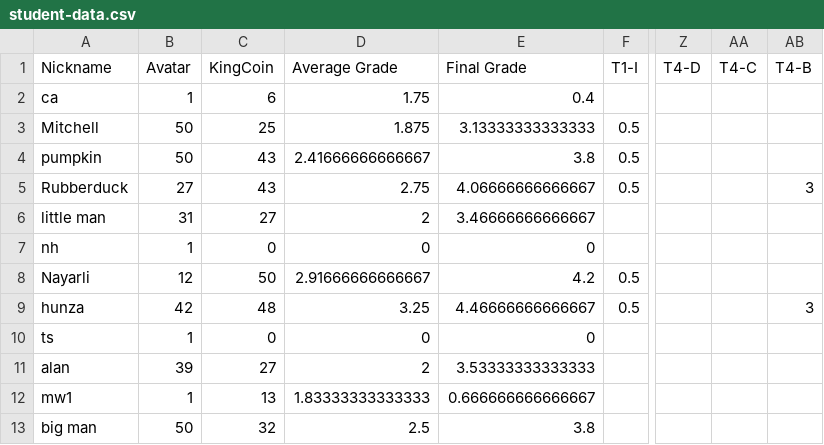
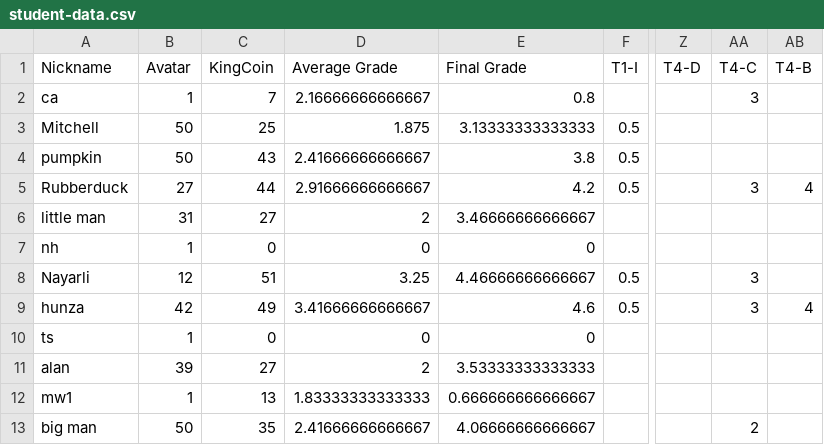
Before and after one commit to multixrulz/mr, a CSV file: 7-tech/t3/status/student-data.csv, drawn as a sheet; only a part is shown, gaps mark what is left out; the diff names each change by its address in the sheet, - before the commit and + after, or states it on an @@ line.

```diff
--- a/7-tech/t3/status/student-data.csv
+++ b/7-tech/t3/status/student-data.csv
-C2 (KingCoin): 6
+C2 (KingCoin): 7
-D2 (Average Grade): 1.75
+D2 (Average Grade): 2.16666666666667
-E2 (Final Grade): 0.4
+E2 (Final Grade): 0.8
-AA2 (T4-C): (empty)
+AA2 (T4-C): 3
-C5 (KingCoin): 43
+C5 (KingCoin): 44
-D5 (Average Grade): 2.75
+D5 (Average Grade): 2.91666666666667
-E5 (Final Grade): 4.06666666666667
+E5 (Final Grade): 4.2
-AA5 (T4-C): (empty)
+AA5 (T4-C): 3
-AB5 (T4-B): 3
+AB5 (T4-B): 4
-C8 (KingCoin): 50
+C8 (KingCoin): 51
-D8 (Average Grade): 2.91666666666667
+D8 (Average Grade): 3.25
-E8 (Final Grade): 4.2
+E8 (Final Grade): 4.46666666666667
-AA8:AA9 (T4-C): (empty)
+AA8:AA9 (T4-C): 3
-C9 (KingCoin): 48
+C9 (KingCoin): 49
-D9 (Average Grade): 3.25
+D9 (Average Grade): 3.41666666666667
-E9 (Final Grade): 4.46666666666667
+E9 (Final Grade): 4.6
-AB9 (T4-B): 3
+AB9 (T4-B): 4
-C13 (KingCoin): 32
+C13 (KingCoin): 35
-D13 (Average Grade): 2.5
+D13 (Average Grade): 2.41666666666667
-E13 (Final Grade): 3.8
+E13 (Final Grade): 4.06666666666667
-AA13 (T4-C): (empty)
+AA13 (T4-C): 2
```
Also changed, not shown: 8-tech/t3/status/student-data.csv, 910b-sci/disease/status/student-data.csv, 2 other files.
